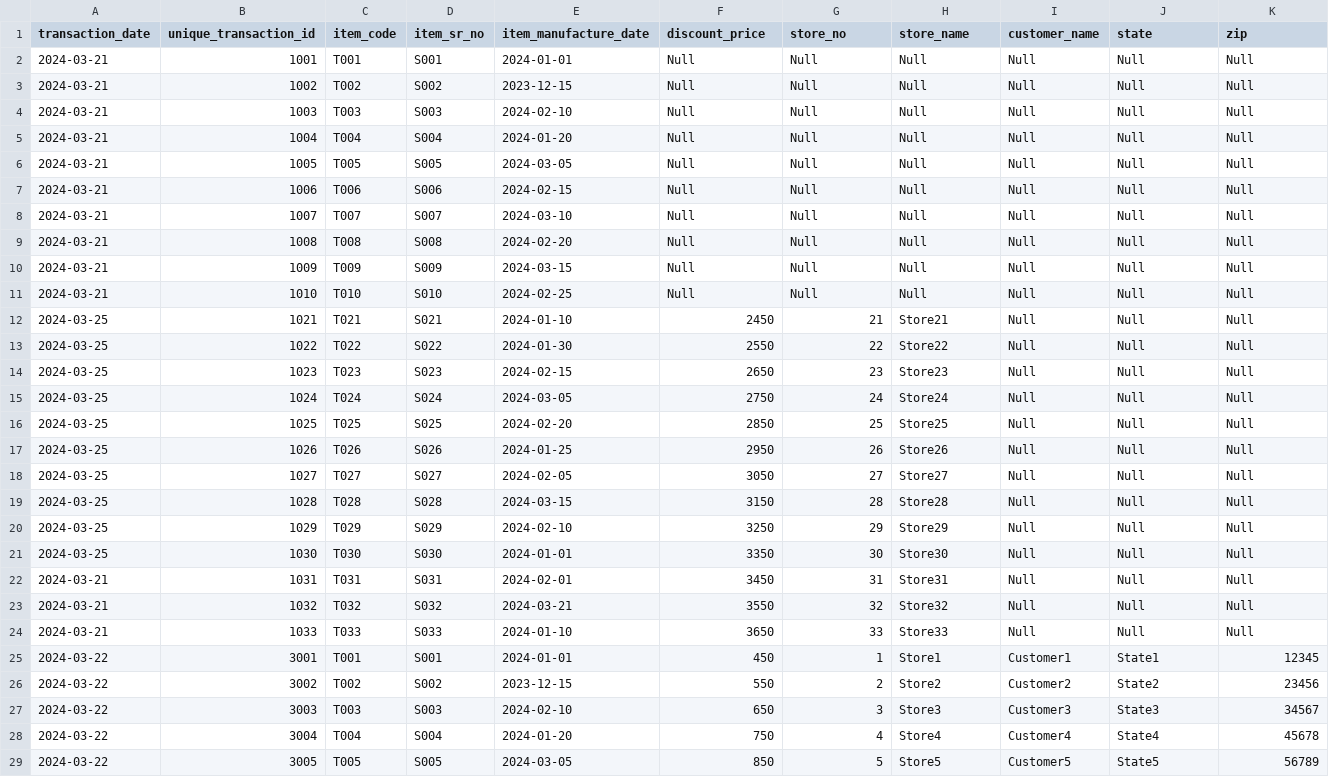
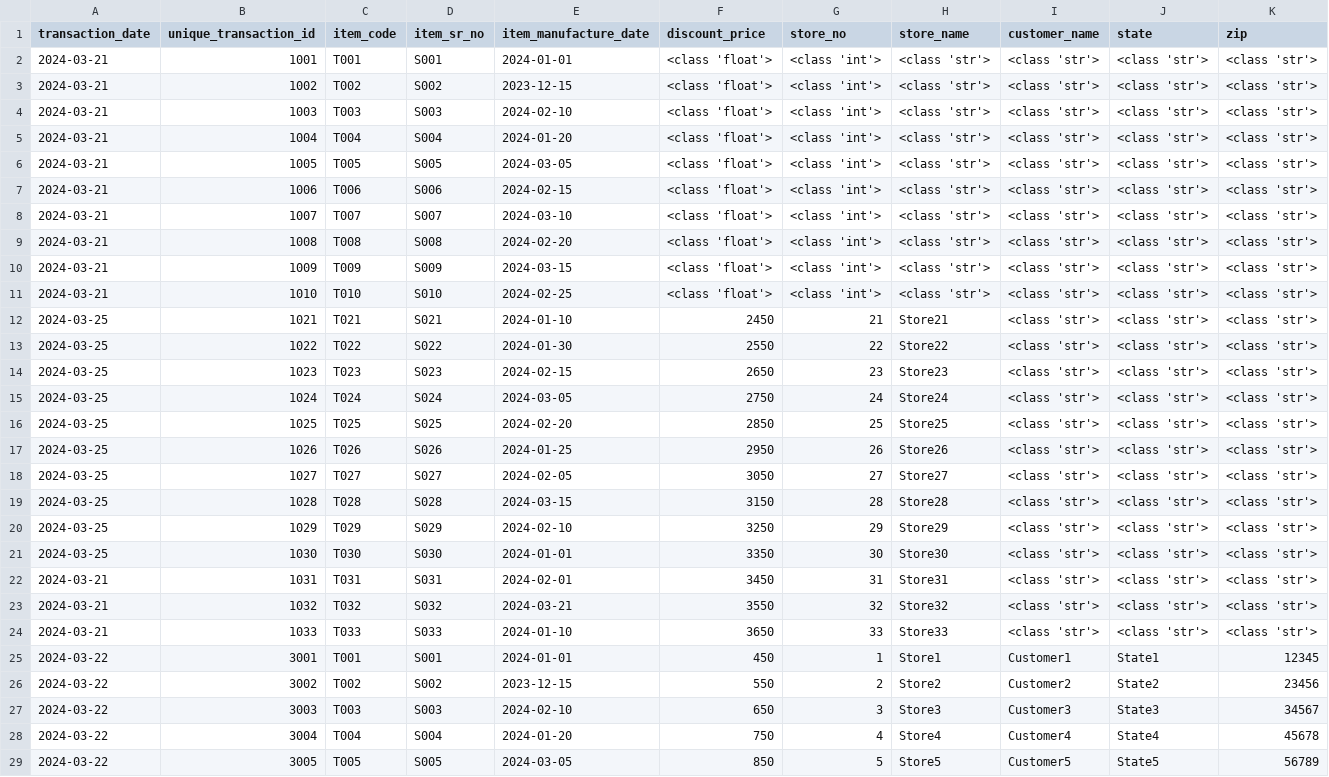
Before and after one commit to SaxenaSim/file_formatter, a CSV file: output/output.csv, drawn as a sheet; only a part is shown; the diff covers the shown part only.

```diff
--- a/output/output.csv
+++ b/output/output.csv
@@ -1,25 +1,25 @@
 transaction_date,unique_transaction_id,item_code,item_sr_no,item_manufacture_date,discount_price,store_no,store_name,customer_name,state,zip
-2024-03-21,1001,T001,S001,2024-01-01,Null,Null,Null,Null,Null,Null
-2024-03-21,1002,T002,S002,2023-12-15,Null,Null,Null,Null,Null,Null
-2024-03-21,1003,T003,S003,2024-02-10,Null,Null,Null,Null,Null,Null
-2024-03-21,1004,T004,S004,2024-01-20,Null,Null,Null,Null,Null,Null
-2024-03-21,1005,T005,S005,2024-03-05,Null,Null,Null,Null,Null,Null
-2024-03-21,1006,T006,S006,2024-02-15,Null,Null,Null,Null,Null,Null
-2024-03-21,1007,T007,S007,2024-03-10,Null,Null,Null,Null,Null,Null
-2024-03-21,1008,T008,S008,2024-02-20,Null,Null,Null,Null,Null,Null
-2024-03-21,1009,T009,S009,2024-03-15,Null,Null,Null,Null,Null,Null
-2024-03-21,1010,T010,S010,2024-02-25,Null,Null,Null,Null,Null,Null
-2024-03-25,1021,T021,S021,2024-01-10,2450,21,Store21,Null,Null,Null
-2024-03-25,1022,T022,S022,2024-01-30,2550,22,Store22,Null,Null,Null
-2024-03-25,1023,T023,S023,2024-02-15,2650,23,Store23,Null,Null,Null
-2024-03-25,1024,T024,S024,2024-03-05,2750,24,Store24,Null,Null,Null
-2024-03-25,1025,T025,S025,2024-02-20,2850,25,Store25,Null,Null,Null
-2024-03-25,1026,T026,S026,2024-01-25,2950,26,Store26,Null,Null,Null
-2024-03-25,1027,T027,S027,2024-02-05,3050,27,Store27,Null,Null,Null
-2024-03-25,1028,T028,S028,2024-03-15,3150,28,Store28,Null,Null,Null
-2024-03-25,1029,T029,S029,2024-02-10,3250,29,Store29,Null,Null,Null
-2024-03-25,1030,T030,S030,2024-01-01,3350,30,Store30,Null,Null,Null
-2024-03-21,1031,T031,S031,2024-02-01,3450,31,Store31,Null,Null,Null
-2024-03-21,1032,T032,S032,2024-03-21,3550,32,Store32,Null,Null,Null
-2024-03-21,1033,T033,S033,2024-01-10,3650,33,Store33,Null,Null,Null
+2024-03-21,1001,T001,S001,2024-01-01,<class 'float'>,<class 'int'>,<class 'str'>,<class 'str'>,<class 'str'>,<class 'str'>
+2024-03-21,1002,T002,S002,2023-12-15,<class 'float'>,<class 'int'>,<class 'str'>,<class 'str'>,<class 'str'>,<class 'str'>
+2024-03-21,1003,T003,S003,2024-02-10,<class 'float'>,<class 'int'>,<class 'str'>,<class 'str'>,<class 'str'>,<class 'str'>
+2024-03-21,1004,T004,S004,2024-01-20,<class 'float'>,<class 'int'>,<class 'str'>,<class 'str'>,<class 'str'>,<class 'str'>
+2024-03-21,1005,T005,S005,2024-03-05,<class 'float'>,<class 'int'>,<class 'str'>,<class 'str'>,<class 'str'>,<class 'str'>
+2024-03-21,1006,T006,S006,2024-02-15,<class 'float'>,<class 'int'>,<class 'str'>,<class 'str'>,<class 'str'>,<class 'str'>
+2024-03-21,1007,T007,S007,2024-03-10,<class 'float'>,<class 'int'>,<class 'str'>,<class 'str'>,<class 'str'>,<class 'str'>
+2024-03-21,1008,T008,S008,2024-02-20,<class 'float'>,<class 'int'>,<class 'str'>,<class 'str'>,<class 'str'>,<class 'str'>
+2024-03-21,1009,T009,S009,2024-03-15,<class 'float'>,<class 'int'>,<class 'str'>,<class 'str'>,<class 'str'>,<class 'str'>
+2024-03-21,1010,T010,S010,2024-02-25,<class 'float'>,<class 'int'>,<class 'str'>,<class 'str'>,<class 'str'>,<class 'str'>
+2024-03-25,1021,T021,S021,2024-01-10,2450,21,Store21,<class 'str'>,<class 'str'>,<class 'str'>
+2024-03-25,1022,T022,S022,2024-01-30,2550,22,Store22,<class 'str'>,<class 'str'>,<class 'str'>
+2024-03-25,1023,T023,S023,2024-02-15,2650,23,Store23,<class 'str'>,<class 'str'>,<class 'str'>
+2024-03-25,1024,T024,S024,2024-03-05,2750,24,Store24,<class 'str'>,<class 'str'>,<class 'str'>
+2024-03-25,1025,T025,S025,2024-02-20,2850,25,Store25,<class 'str'>,<class 'str'>,<class 'str'>
+2024-03-25,1026,T026,S026,2024-01-25,2950,26,Store26,<class 'str'>,<class 'str'>,<class 'str'>
+2024-03-25,1027,T027,S027,2024-02-05,3050,27,Store27,<class 'str'>,<class 'str'>,<class 'str'>
+2024-03-25,1028,T028,S028,2024-03-15,3150,28,Store28,<class 'str'>,<class 'str'>,<class 'str'>
+2024-03-25,1029,T029,S029,2024-02-10,3250,29,Store29,<class 'str'>,<class 'str'>,<class 'str'>
+2024-03-25,1030,T030,S030,2024-01-01,3350,30,Store30,<class 'str'>,<class 'str'>,<class 'str'>
+2024-03-21,1031,T031,S031,2024-02-01,3450,31,Store31,<class 'str'>,<class 'str'>,<class 'str'>
+2024-03-21,1032,T032,S032,2024-03-21,3550,32,Store32,<class 'str'>,<class 'str'>,<class 'str'>
+2024-03-21,1033,T033,S033,2024-01-10,3650,33,Store33,<class 'str'>,<class 'str'>,<class 'str'>
 2024-03-22,3001,T001,S001,2024-01-01,450,1,Store1,Customer1,State1,12345
```
Also changed, not shown: 90 edited cells elsewhere in this file, 3 other files.
